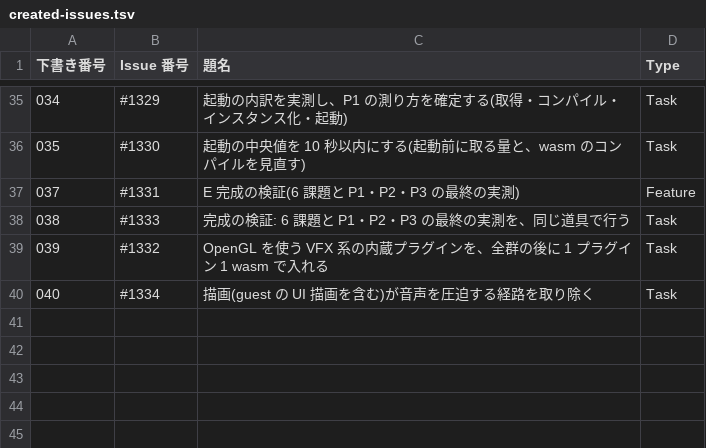
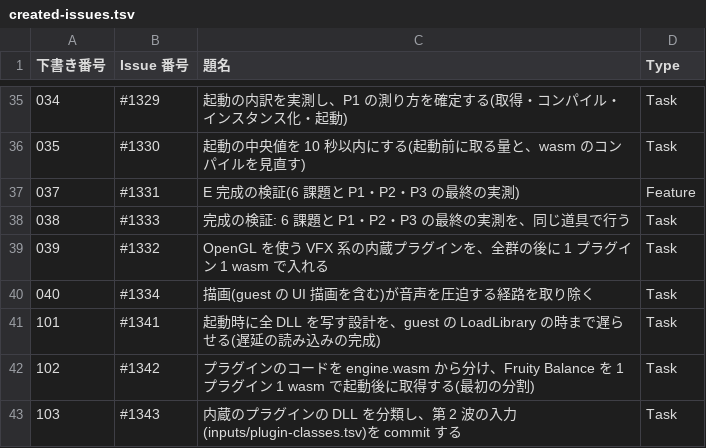
Before and after one commit to signature-studio/signature-studio, a TSV file: pm-work/created-issues.tsv, drawn as a sheet; only a part is shown, gaps mark what is left out.

```diff
--- a/pm-work/created-issues.tsv
+++ b/pm-work/created-issues.tsv
@@ -40 +40,4 @@
 040	#1334	描画(guest の UI 描画を含む)が音声を圧迫する経路を取り除く	Task
+101	#1341	起動時に全 DLL を写す設計を、guest の LoadLibrary の時まで遅らせる(遅延の読み込みの完成)	Task
+102	#1342	プラグインのコードを engine.wasm から分け、Fruity Balance を 1 プラグイン 1 wasm で起動後に取得する(最初の分割)	Task
+103	#1343	内蔵のプラグインの DLL を分類し、第 2 波の入力(inputs/plugin-classes.tsv)を commit する	Task
```
Also changed, not shown: 4 other files.
